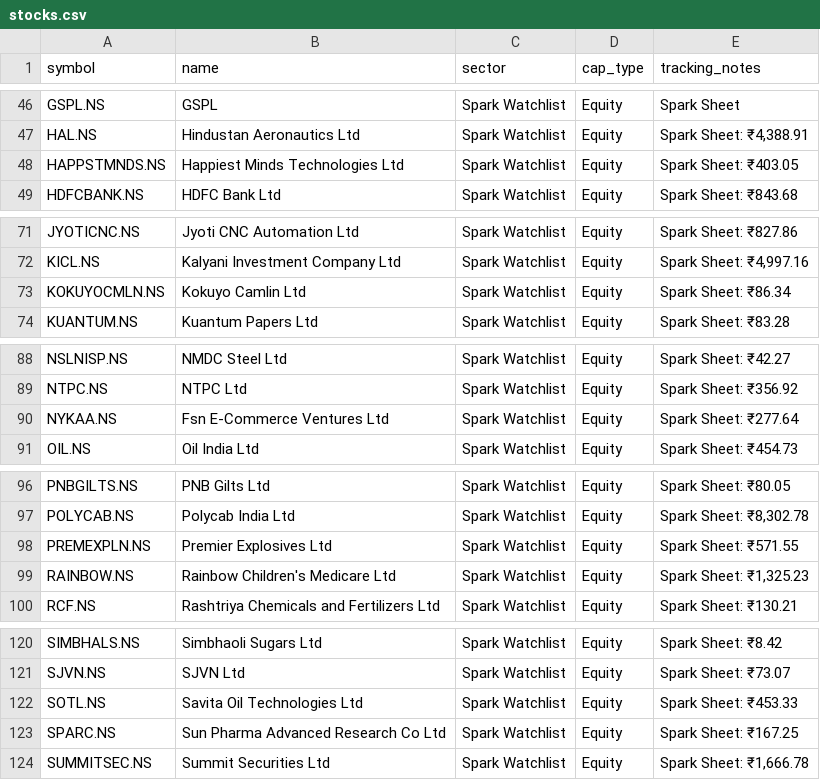
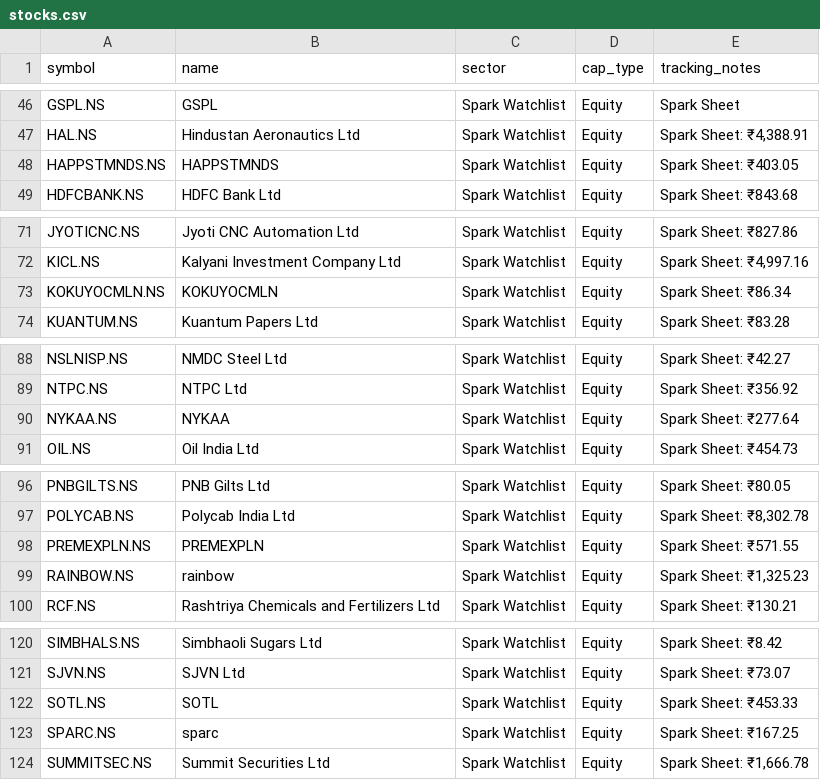
Before and after one commit to digant2207/indian-stock-analyzer, a CSV file: stocks.csv, drawn as a sheet; only a part is shown, gaps mark what is left out; the diff covers the shown part only.

```diff
--- a/stocks.csv
+++ b/stocks.csv
@@ -47,3 +47,3 @@ GSPL.NS,GSPL,Spark Watchlist,Equity,Spark Sheet
 HAL.NS,Hindustan Aeronautics Ltd,Spark Watchlist,Equity,"Spark Sheet: ₹4,388.91"
-HAPPSTMNDS.NS,Happiest Minds Technologies Ltd,Spark Watchlist,Equity,Spark Sheet: ₹403.05
+HAPPSTMNDS.NS,HAPPSTMNDS,Spark Watchlist,Equity,Spark Sheet: ₹403.05
 HDFCBANK.NS,HDFC Bank Ltd,Spark Watchlist,Equity,Spark Sheet: ₹843.68
@@ -72,3 +72,3 @@ JYOTICNC.NS,Jyoti CNC Automation Ltd,Spark Watchlist,Equity,Spark Sheet: ₹827.
 KICL.NS,Kalyani Investment Company Ltd,Spark Watchlist,Equity,"Spark Sheet: ₹4,997.16"
-KOKUYOCMLN.NS,Kokuyo Camlin Ltd,Spark Watchlist,Equity,Spark Sheet: ₹86.34
+KOKUYOCMLN.NS,KOKUYOCMLN,Spark Watchlist,Equity,Spark Sheet: ₹86.34
 KUANTUM.NS,Kuantum Papers Ltd,Spark Watchlist,Equity,Spark Sheet: ₹83.28
@@ -89,3 +89,3 @@ NSLNISP.NS,NMDC Steel Ltd,Spark Watchlist,Equity,Spark Sheet: ₹42.27
 NTPC.NS,NTPC Ltd,Spark Watchlist,Equity,Spark Sheet: ₹356.92
-NYKAA.NS,Fsn E-Commerce Ventures Ltd,Spark Watchlist,Equity,Spark Sheet: ₹277.64
+NYKAA.NS,NYKAA,Spark Watchlist,Equity,Spark Sheet: ₹277.64
 OIL.NS,Oil India Ltd,Spark Watchlist,Equity,Spark Sheet: ₹454.73
@@ -97,4 +97,4 @@ PNBGILTS.NS,PNB Gilts Ltd,Spark Watchlist,Equity,Spark Sheet: ₹80.05
 POLYCAB.NS,Polycab India Ltd,Spark Watchlist,Equity,"Spark Sheet: ₹8,302.78"
-PREMEXPLN.NS,Premier Explosives Ltd,Spark Watchlist,Equity,Spark Sheet: ₹571.55
-RAINBOW.NS,Rainbow Children's Medicare Ltd,Spark Watchlist,Equity,"Spark Sheet: ₹1,325.23"
+PREMEXPLN.NS,PREMEXPLN,Spark Watchlist,Equity,Spark Sheet: ₹571.55
+RAINBOW.NS,rainbow,Spark Watchlist,Equity,"Spark Sheet: ₹1,325.23"
 RCF.NS,Rashtriya Chemicals and Fertilizers Ltd,Spark Watchlist,Equity,Spark Sheet: ₹130.21
@@ -121,4 +121,4 @@ SIMBHALS.NS,Simbhaoli Sugars Ltd,Spark Watchlist,Equity,Spark Sheet: ₹8.42
 SJVN.NS,SJVN Ltd,Spark Watchlist,Equity,Spark Sheet: ₹73.07
-SOTL.NS,Savita Oil Technologies Ltd,Spark Watchlist,Equity,Spark Sheet: ₹453.33
-SPARC.NS,Sun Pharma Advanced Research Co Ltd,Spark Watchlist,Equity,Spark Sheet: ₹167.25
+SOTL.NS,SOTL,Spark Watchlist,Equity,Spark Sheet: ₹453.33
+SPARC.NS,sparc,Spark Watchlist,Equity,Spark Sheet: ₹167.25
 SUMMITSEC.NS,Summit Securities Ltd,Spark Watchlist,Equity,"Spark Sheet: ₹1,666.78"
```
Also changed, not shown: 13 edited cells elsewhere in this file, 6 other files.
